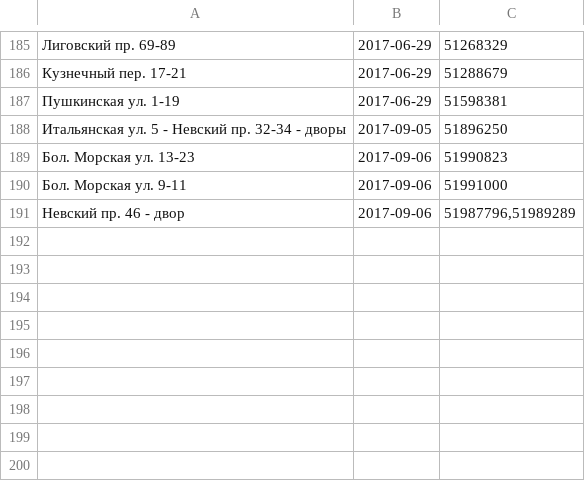
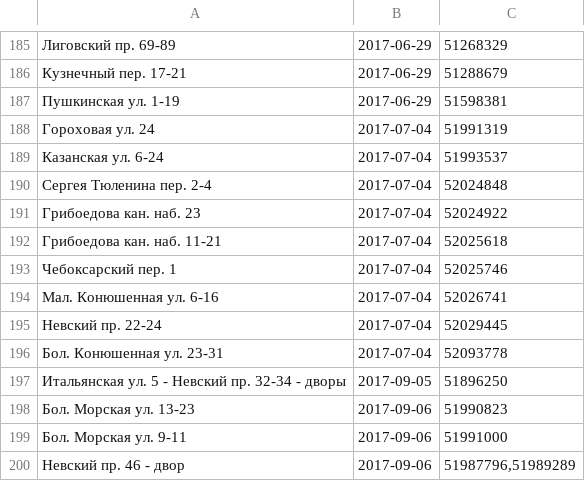
Before and after one commit to AntonKhorev/oplofk, a CSV file: cen.csv, drawn as a sheet; only a part is shown, gaps mark what is left out; the diff names each change by its address in the sheet, - before the commit and + after, or states it on an @@ line.

```diff
--- a/cen.csv
+++ b/cen.csv
+row 188: Гороховая ул. 24 | 2017-07-04 | 51991319
+row 189: Казанская ул. 6-24 | 2017-07-04 | 51993537
+row 190: Сергея Тюленина пер. 2-4 | 2017-07-04 | 52024848
+row 191: Грибоедова кан. наб. 23 | 2017-07-04 | 52024922
+row 192: Грибоедова кан. наб. 11-21 | 2017-07-04 | 52025618
+row 193: Чебоксарский пер. 1 | 2017-07-04 | 52025746
+row 194: Мал. Конюшенная ул. 6-16 | 2017-07-04 | 52026741
+row 195: Невский пр. 22-24 | 2017-07-04 | 52029445
+row 196: Бол. Конюшенная ул. 23-31 | 2017-07-04 | 52093778
```
Also changed, not shown: 1 other file.
